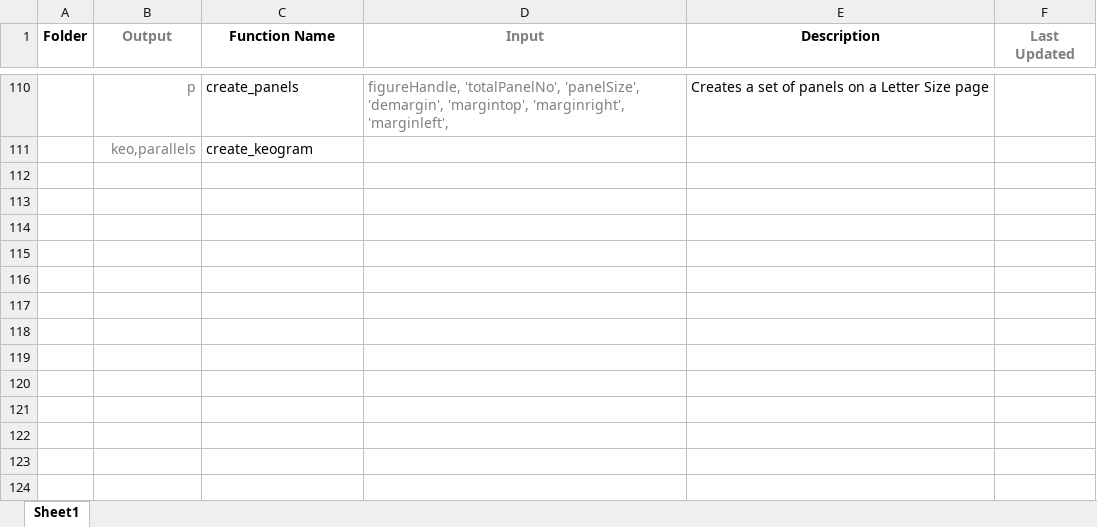
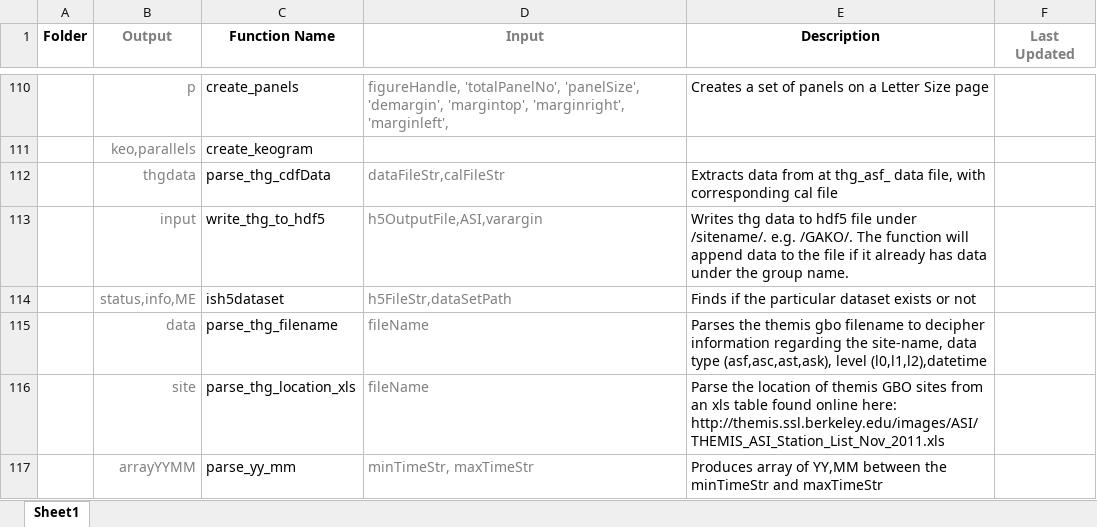
Before and after one commit to nithinsivadas/energy-height-conversion, an Excel workbook: Tools/Function_Descriptions.xlsx, sheet Sheet1, drawn as a sheet; only a part is shown, gaps mark what is left out; values as stored, in another font and other column widths than the file's, no borders; conditional formats and table styles not drawn; the diff names each change by its address in the sheet, - before the commit and + after, or states it on an @@ line.

Commit message:
documentation

```diff
--- a/Tools/Function_Descriptions.xlsx (sheet Sheet1)
+++ b/Tools/Function_Descriptions.xlsx (sheet Sheet1)
+row 112:  | thgdata | parse_thg_cdfData | dataFileStr,calFileStr | Extracts data from at thg_asf_ data file, with corresponding cal file
+row 113:  | input | write_thg_to_hdf5 | h5OutputFile,ASI,varargin | Writes thg data to hdf5 file under /sitename/. e.g. /GAKO/. The function will append data to the file if it already has data under the group name.
+row 114:  | status,info,ME | ish5dataset | h5FileStr,dataSetPath | Finds if the particular dataset exists or not
+row 115:  | data | parse_thg_filename | fileName | Parses the themis gbo filename to decipher information regarding the site-name, data type (asf,asc,ast,ask), level (l0,l1,l2),datetime
+row 116:  | site | parse_thg_location_xls | fileName | Parse the location of themis GBO sites from an xls table found online here: http://themis.ssl.berkeley.edu/images/ASI/THEMIS_ASI_Station_List_Nov_2011.xls
+row 117:  | arrayYYMM | parse_yy_mm | minTimeStr, maxTimeStr | Produces array of YY,MM between the minTimeStr and maxTimeStr
```
